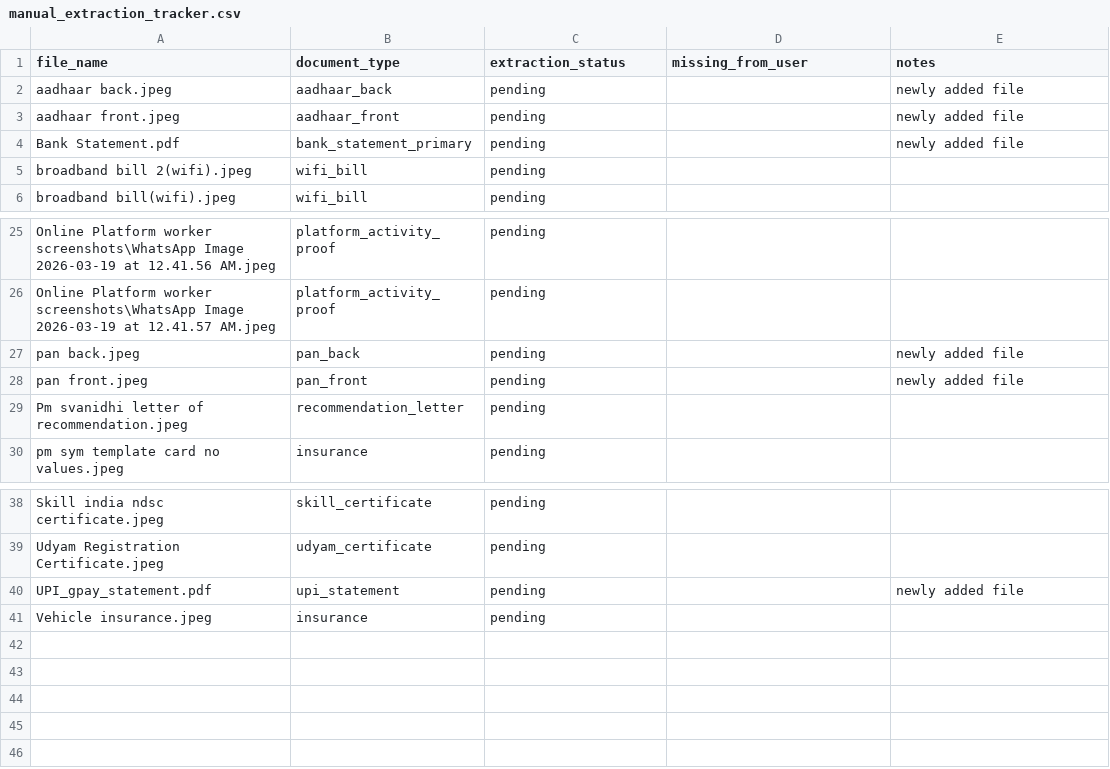
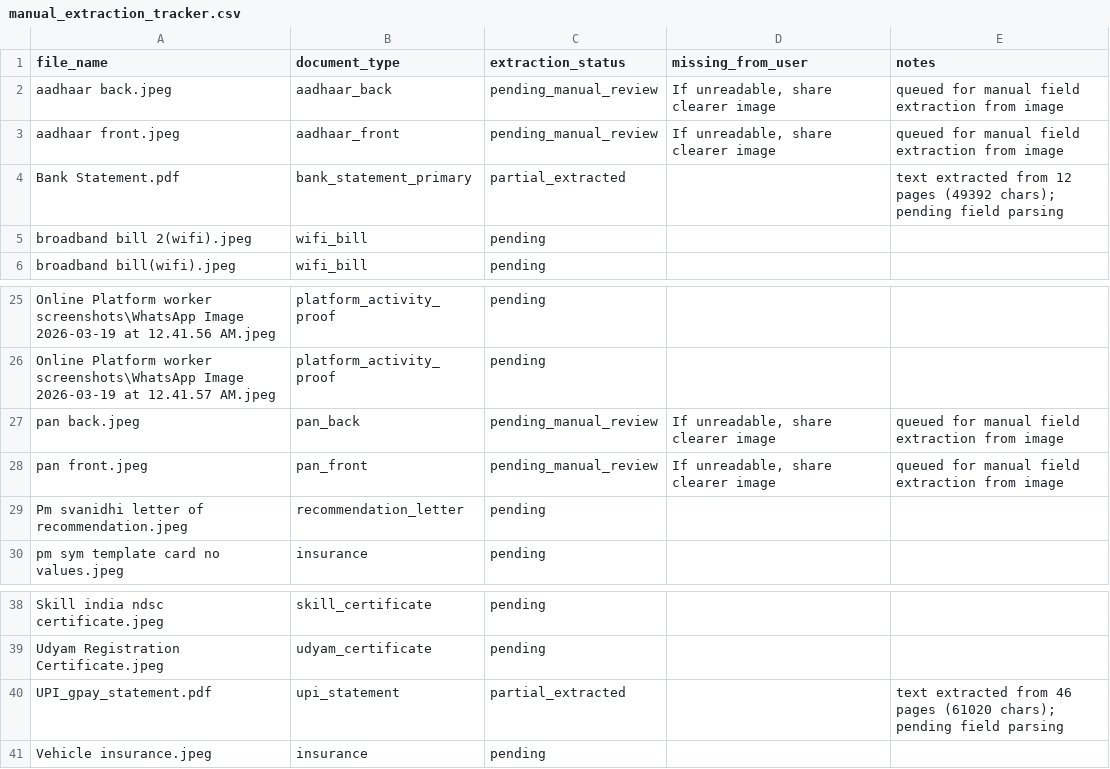
Before and after one commit to Praveen09107/GigCredit-AI4Good, a CSV file: sample inputs/manual_extraction_tracker.csv, drawn as a sheet; only a part is shown, gaps mark what is left out; the diff names each change by its address in the sheet, - before the commit and + after, or states it on an @@ line.

Commit message:
docs(sample-inputs): update extraction tracker and add parsed PDF summary

```diff
--- a/sample inputs/manual_extraction_tracker.csv
+++ b/sample inputs/manual_extraction_tracker.csv
-C2:C3 (extraction_status): pending
+C2:C3 (extraction_status): pending_manual_review
-D2:D3 (missing_from_user): (empty)
+D2:D3 (missing_from_user): If unreadable, share clearer image
-E2:E3 (notes): newly added file
+E2:E3 (notes): queued for manual field extraction from image
-C4 (extraction_status): pending
+C4 (extraction_status): partial_extracted
-E4 (notes): newly added file
+E4 (notes): text extracted from 12 pages (49392 chars); pending field parsing
-C27:C28 (extraction_status): pending
+C27:C28 (extraction_status): pending_manual_review
-D27:D28 (missing_from_user): (empty)
+D27:D28 (missing_from_user): If unreadable, share clearer image
-E27:E28 (notes): newly added file
+E27:E28 (notes): queued for manual field extraction from image
-C40 (extraction_status): pending
+C40 (extraction_status): partial_extracted
-E40 (notes): newly added file
+E40 (notes): text extracted from 46 pages (61020 chars); pending field parsing
```
Also changed, not shown: 1 other file.
